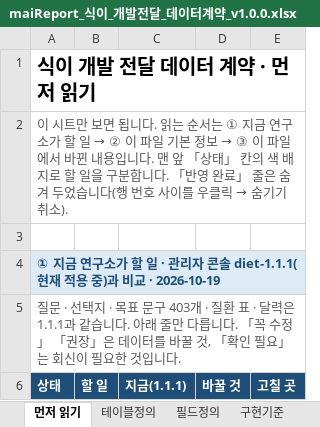
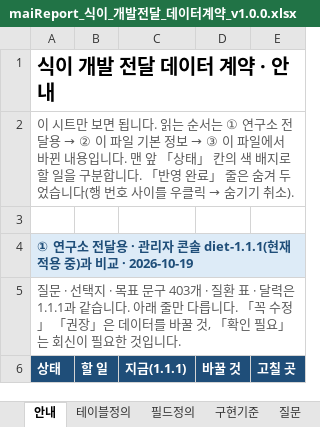
Before and after one commit to srleeinkorea/Project_maiReport, an Excel workbook: 전달/2026-10-19_연구소_식이데이터계약/maiReport_식이_개발전달_데이터계약_v1.0.0.xlsx, sheet 안내, drawn as a sheet; only a part is shown; values as stored, in another font and other column widths than the file's, no borders; the diff names each change by its address in the sheet, - before the commit and + after, or states it on an @@ line.

```diff
--- a/전달/2026-10-19_연구소_식이데이터계약/maiReport_식이_개발전달_데이터계약_v1.0.0.xlsx (sheet 안내)
+++ b/전달/2026-10-19_연구소_식이데이터계약/maiReport_식이_개발전달_데이터계약_v1.0.0.xlsx (sheet 안내)
-sheet tab: 먼저 읽기
+sheet tab: 안내
-A1 (상태): 식이 개발 전달 데이터 계약 · 먼저 읽기
+A1 (상태): 식이 개발 전달 데이터 계약 · 안내
@@ A2 (상태): …서는 ① 지금 연구소가 할 일 → ② 이… → …서는 ① 연구소 전달용 → ② 이… @@
-A4 (상태): ① 지금 연구소가 할 일 · 관리…
+A4 (상태): ① 연구소 전달용 · 관리…
```
Also changed, not shown: 전달/2026-10-19_연구소_식이데이터계약/maiReport_식이_참조설정데이터_v1.0.0.xlsx, 1 other file.
